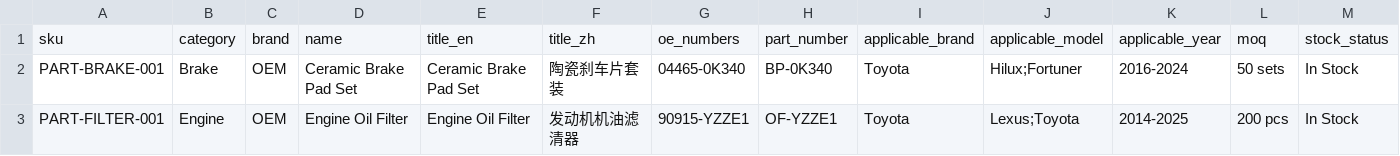
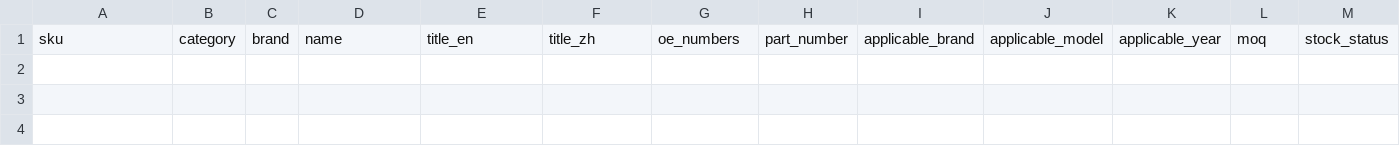
Before and after one commit to mapf577/zhengcheguojimaoyi, a CSV file: prototype/data/parts-import-sample.csv, drawn as a sheet; only a part is shown; rows hold the shown columns only; the diff names each change by its address in the sheet, - before the commit and + after, or states it on an @@ line.

```diff
--- a/prototype/data/parts-import-sample.csv
+++ b/prototype/data/parts-import-sample.csv
-row 2: PART-BRAKE-001 | Brake | OEM | Ceramic Brake Pad Set | Ceramic Brake Pad Set | 陶瓷刹车片套装 | 04465-0K340 | BP-0K340 | Toyota | Hilux;Fortuner | 2016-2024 | 50 sets | In Stock
-row 3: PART-FILTER-001 | Engine | OEM | Engine Oil Filter | Engine Oil Filter | 发动机机油滤清器 | 90915-YZZE1 | OF-YZZE1 | Toyota | Lexus;Toyota | 2014-2025 | 200 pcs | In Stock
```
Also changed, not shown: prototype/data/vehicle-import-sample.csv, 23 other files.
